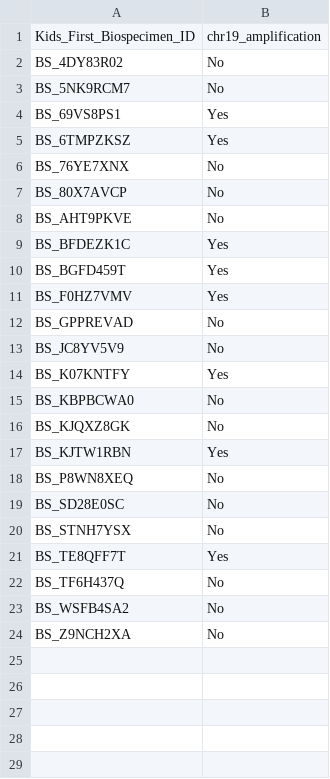
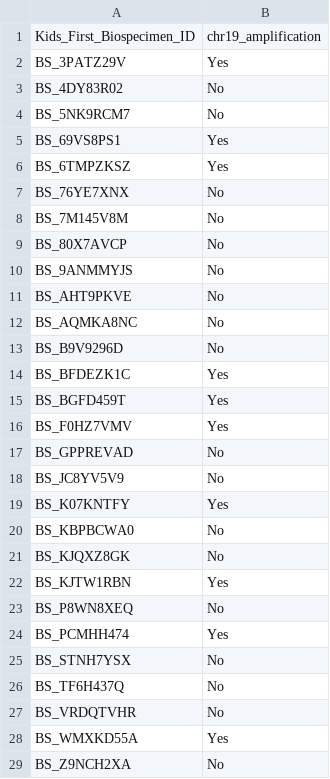
Before and after one commit to rokitalab/OpenPedCan-analysis, a TSV file: analyses/molecular-subtyping-embryonal/results/cleaned_chr19_cn.tsv, drawn as a sheet.

```diff
--- a/analyses/molecular-subtyping-embryonal/results/cleaned_chr19_cn.tsv
+++ b/analyses/molecular-subtyping-embryonal/results/cleaned_chr19_cn.tsv
@@ -1,2 +1,3 @@
 Kids_First_Biospecimen_ID	chr19_amplification
+BS_3PATZ29V	Yes
 BS_4DY83R02	No
@@ -6,4 +7,8 @@ BS_6TMPZKSZ	Yes
 BS_76YE7XNX	No
+BS_7M145V8M	No
 BS_80X7AVCP	No
+BS_9ANMMYJS	No
 BS_AHT9PKVE	No
+BS_AQMKA8NC	No
+BS_B9V9296D	No
 BS_BFDEZK1C	Yes
@@ -18,7 +23,7 @@ BS_KJTW1RBN	Yes
 BS_P8WN8XEQ	No
-BS_SD28E0SC	No
+BS_PCMHH474	Yes
 BS_STNH7YSX	No
-BS_TE8QFF7T	Yes
 BS_TF6H437Q	No
-BS_WSFB4SA2	No
+BS_VRDQTVHR	No
+BS_WMXKD55A	Yes
 BS_Z9NCH2XA	No
```
Also changed, not shown: analyses/molecular-subtyping-embryonal/results/biospecimen_ids_embryonal_subtyping.tsv, analyses/molecular-subtyping-embryonal/results/embryonal_tumor_molecular_subtypes.tsv, 11 other files.
